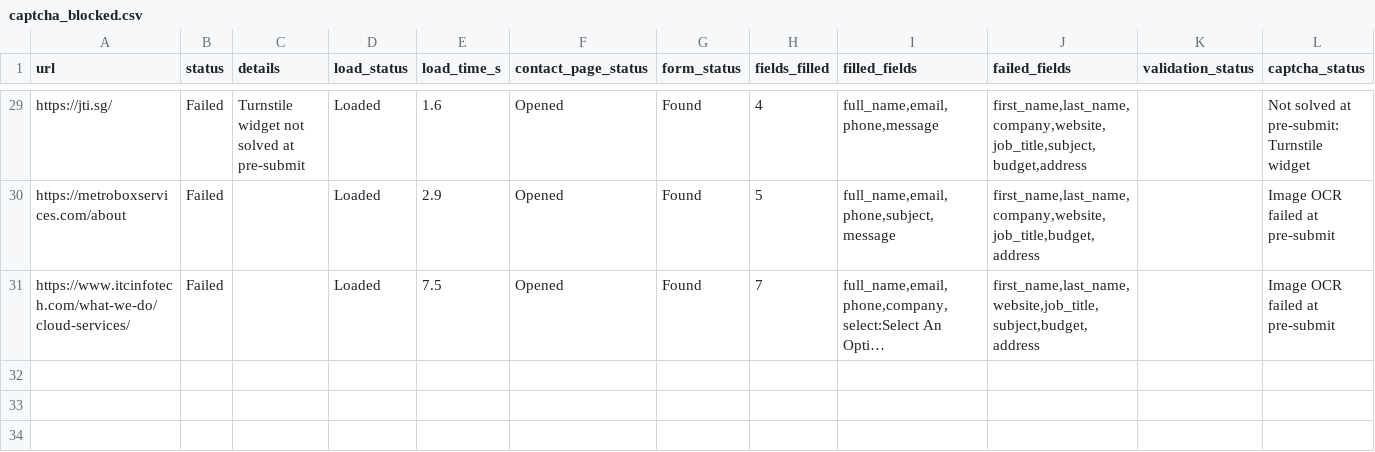
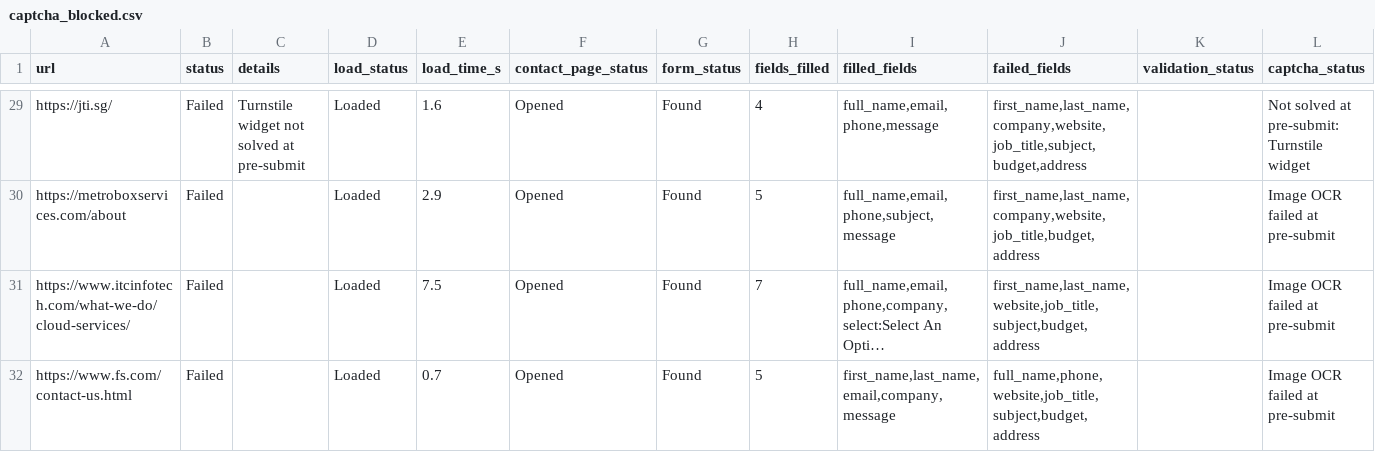
Before and after one commit to AhtehshamSanandwala/outreach-automation, a CSV file: form_results/captcha_blocked.csv, drawn as a sheet; only a part is shown, gaps mark what is left out; long unchanged cells end in …; rows hold the shown columns only; the diff names each change by its address in the sheet, - before the commit and + after, or states it on an @@ line.

```diff
--- a/form_results/captcha_blocked.csv
+++ b/form_results/captcha_blocked.csv
+row 32: https://www.fs.com/contact-us.html | Failed |  | Loaded | 0.7 | Opened | Found | 5 | first_name,last_name,email,company,message | full_name,phone,website,job_title,subject,budget,address |  | Image OCR failed at pre-submit
```
Also changed, not shown: form_results/cold_email_agency_leads.csv, form_results/cold_email_outbound_queue.csv, 7 other files.
